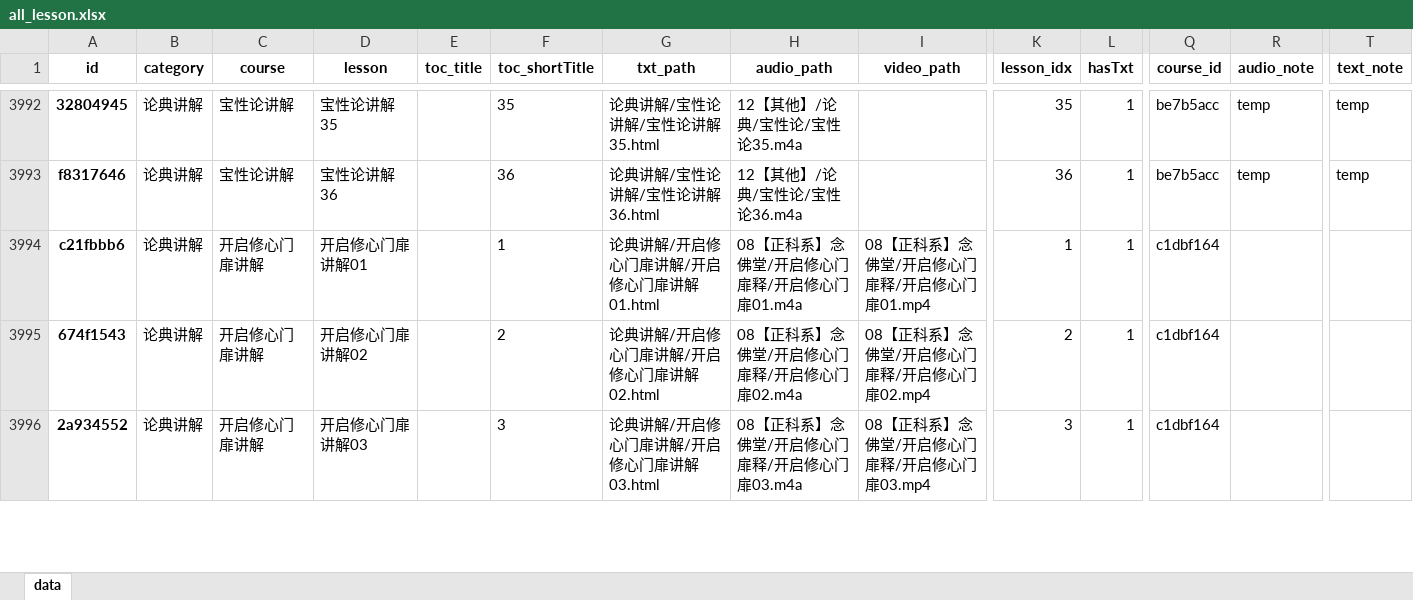
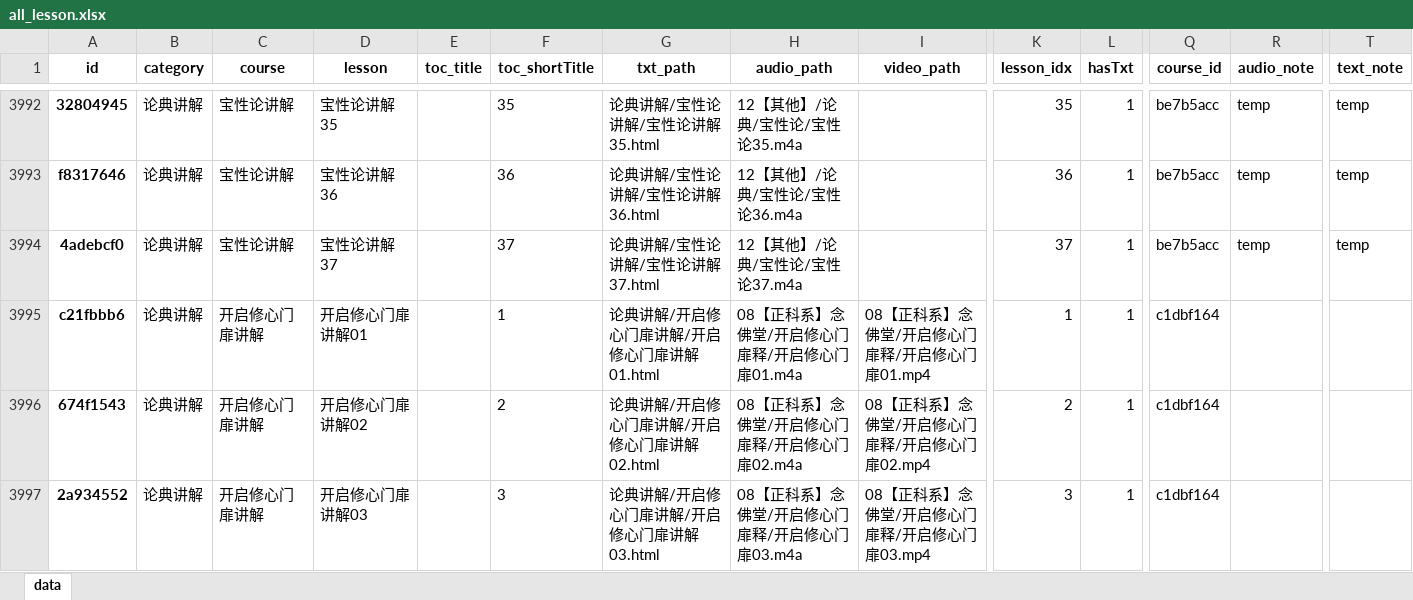
Before and after one commit to hliuleo/lamatxt, an Excel workbook: all_lesson.xlsx, sheet data, drawn as a sheet; only a part is shown, gaps mark what is left out; values as stored, in another font and other column widths than the file's, no borders; rows hold the shown columns only; the diff names each change by its address in the sheet, - before the commit and + after, or states it on an @@ line.

Commit message:
update data

```diff
--- a/all_lesson.xlsx (sheet data)
+++ b/all_lesson.xlsx (sheet data)
+row 3994: 4adebcf0 | 论典讲解 | 宝性论讲解 | 宝性论讲解37 |  | 37 | 论典讲解/宝性论讲解/宝性论讲解37.html | 12【其他】/论典/宝性论/宝性论37.m4a |  | 37 | 1 | be7b5acc | temp | temp
```
Also changed, not shown: all_course.xlsx, 1 other file.
